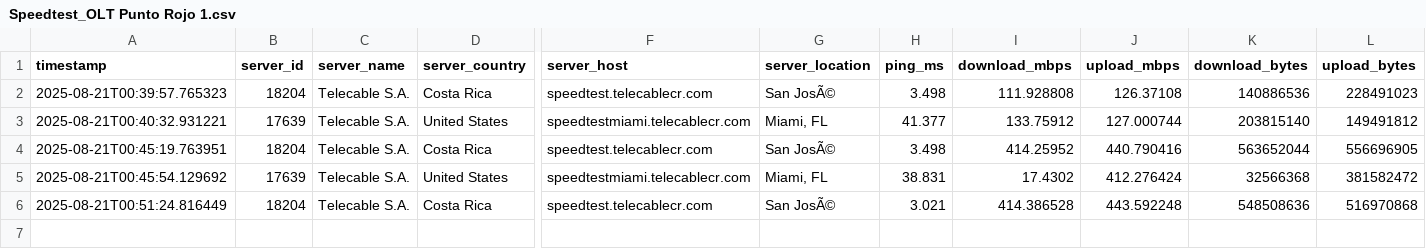
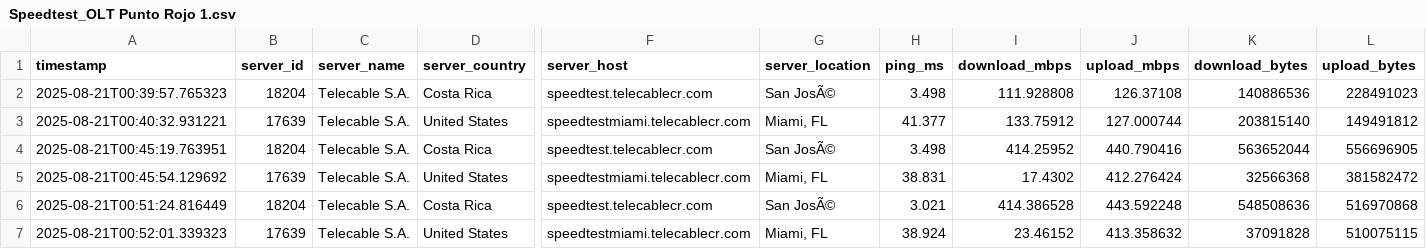
Before and after one commit to NUCsMonitoreo/sondas-data, a CSV file: data/Speedtest_OLT Punto Rojo 1.csv, drawn as a sheet; only a part is shown, gaps mark what is left out; rows hold the shown columns only; the diff names each change by its address in the sheet, - before the commit and + after, or states it on an @@ line.

```diff
--- a/data/Speedtest_OLT Punto Rojo 1.csv
+++ b/data/Speedtest_OLT Punto Rojo 1.csv
+row 7: 2025-08-21T00:52:01.339323 | 17639 | Telecable S.A. | United States | speedtestmiami.telecablecr.com | Miami, FL | 38.924 | 23.46152 | 413.358632 | 37091828 | 510075115
```
Also changed, not shown: data/Ping Sutel SUTEL Internacional_OLT Punto Rojo 1.csv, data/Ping Sutel SUTEL Local_OLT Punto Rojo 1.csv, 1 other file.
